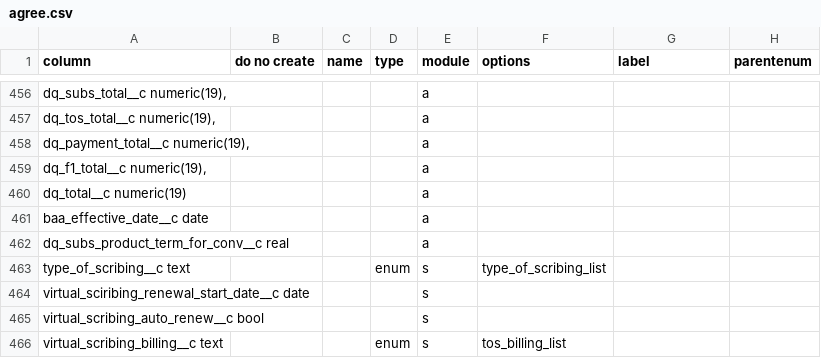
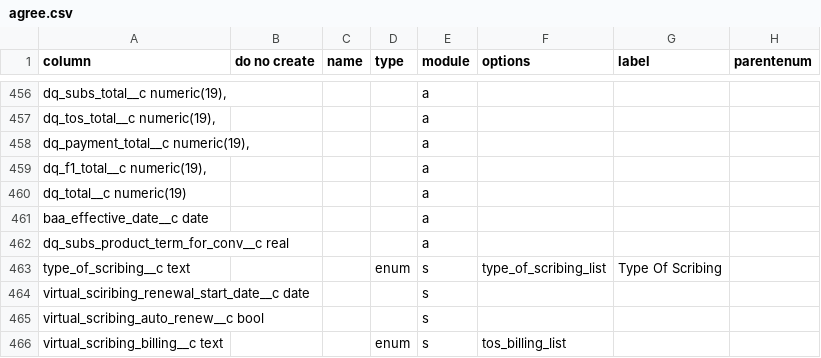
Before and after one commit to stew2714/SuiteCRM, a CSV file: custom/include/AgreementFieldImport/agree.csv, drawn as a sheet; only a part is shown, gaps mark what is left out; the diff covers the shown part only.

```diff
--- a/custom/include/AgreementFieldImport/agree.csv
+++ b/custom/include/AgreementFieldImport/agree.csv
@@ -462,3 +462,3 @@ baa_effective_date__c date,,,,a,,,
 dq_subs_product_term_for_conv__c real,,,,a,,,
-type_of_scribing__c text,,,enum,s,type_of_scribing_list,,
+type_of_scribing__c text,,,enum,s,type_of_scribing_list,Type Of Scribing,
 virtual_sciribing_renewal_start_date__c date,,,,s,,,
```
Also changed, not shown: 10 edited cells elsewhere in this file, 6 other files.
